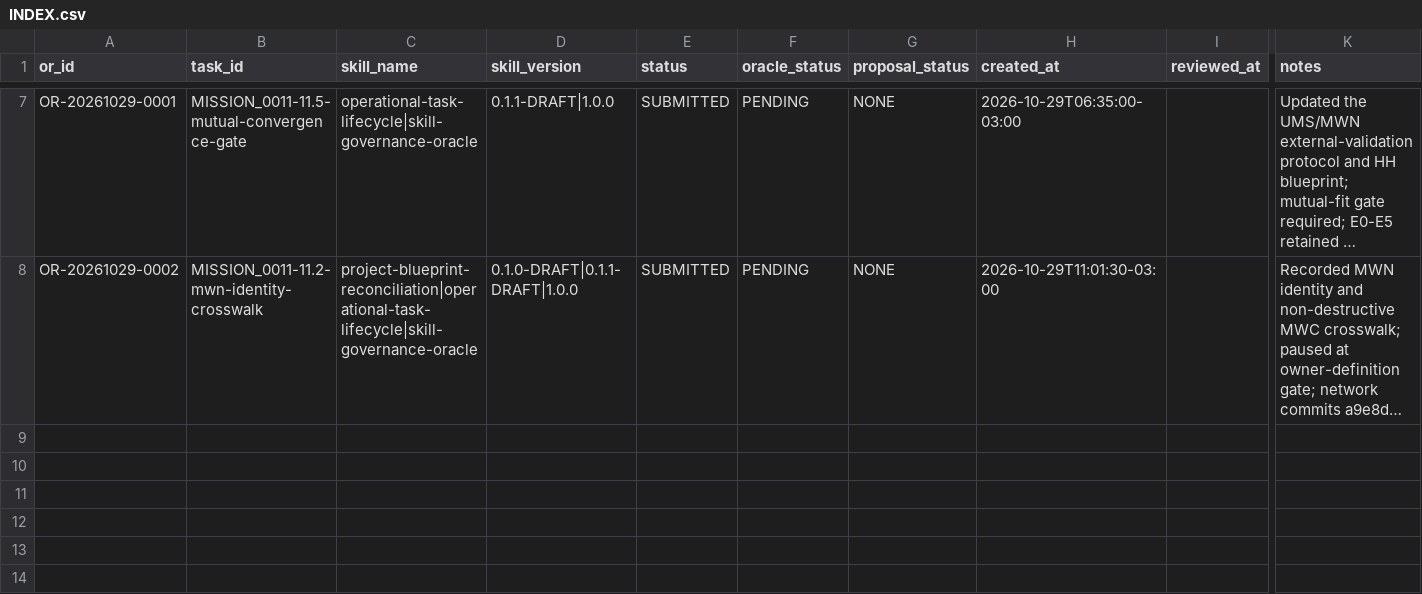
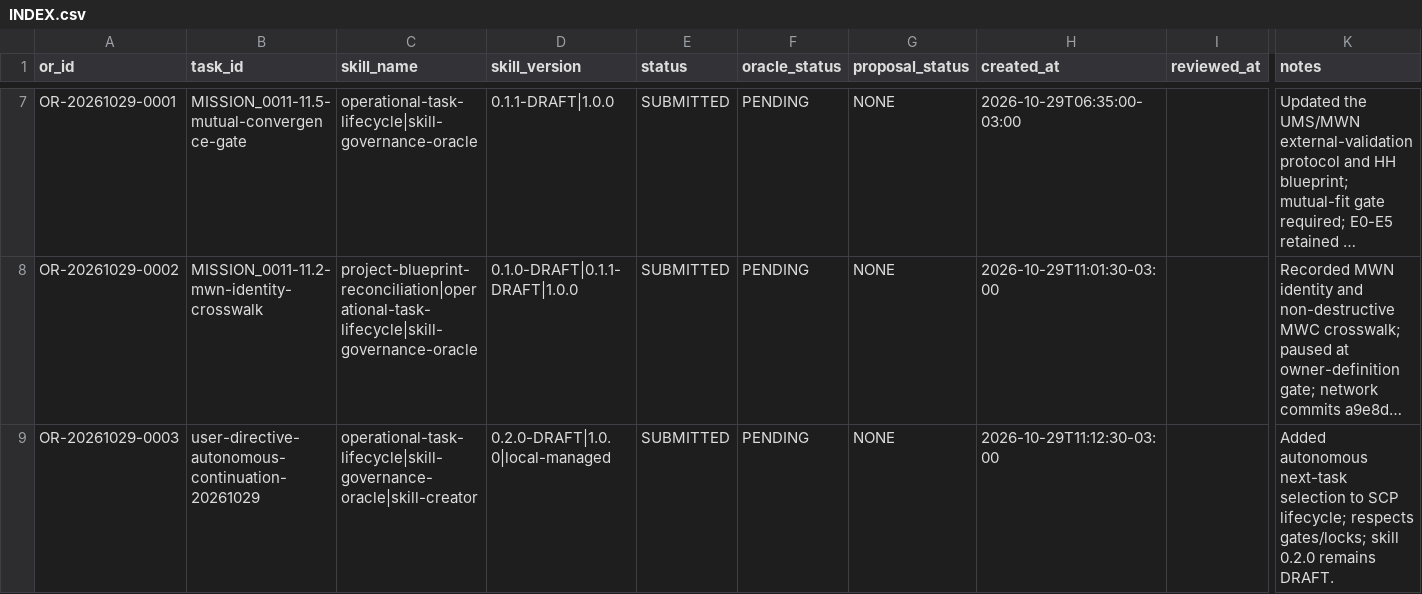
Before and after one commit to meshwave65/SofiaControlPanel, a CSV file: governance/operational_reports/INDEX.csv, drawn as a sheet; only a part is shown, gaps mark what is left out; long unchanged cells end in …; rows hold the shown columns only; the diff names each change by its address in the sheet, - before the commit and + after, or states it on an @@ line.

Commit message:
docs(governance): report autonomous task continuation

```diff
--- a/governance/operational_reports/INDEX.csv
+++ b/governance/operational_reports/INDEX.csv
+row 9: OR-20261029-0003 | user-directive-autonomous-continuation-20261029 | operational-task-lifecycle|skill-governance-oracle|skill-creator | 0.2.0-DRAFT|1.0.0|local-managed | SUBMITTED | PENDING | NONE | 2026-10-29T11:12:30-03:00 |  | Added autonomous next-task selection to SCP lifecycle; respects gates/locks; skill 0.2.0 remains DRAFT.
```
Also changed, not shown: governance/registry/skills.csv, 1 other file.
